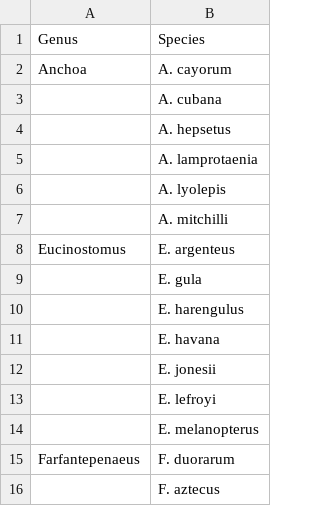
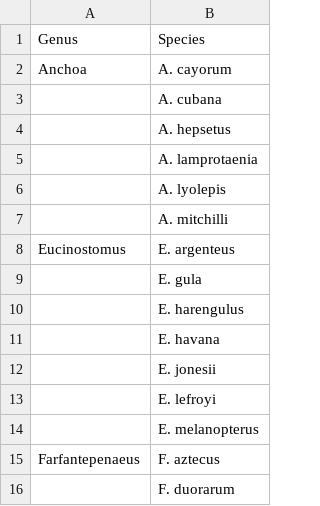
Before and after one commit to Sukerfish/osg_FIM, a CSV file: conceptFigs/diffIDTaxa_fars.csv, drawn as a sheet.

Commit message:
alphabetical update

```diff
--- a/conceptFigs/diffIDTaxa_fars.csv
+++ b/conceptFigs/diffIDTaxa_fars.csv
@@ -14,3 +14,3 @@ Eucinostomus,E. argenteus
 ,E. melanopterus
-Farfantepenaeus,F. duorarum
-,F. aztecus
+Farfantepenaeus,F. aztecus
+,F. duorarum
```
